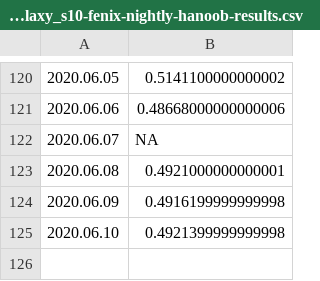
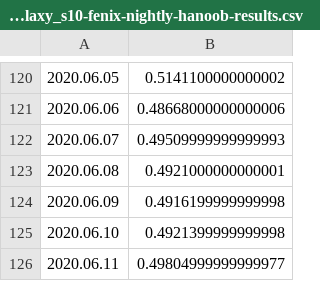
Before and after one commit to bdekoz/FNPRMS-results, a CSV file: samsung_galaxy_s10-fenix-nightly-hanoob-results.csv, drawn as a sheet; only a part is shown, gaps mark what is left out.

```diff
--- a/samsung_galaxy_s10-fenix-nightly-hanoob-results.csv
+++ b/samsung_galaxy_s10-fenix-nightly-hanoob-results.csv
@@ -121,3 +121,3 @@
 2020.06.06, 0.48668000000000006
-2020.06.07, NA
+2020.06.07, 0.49509999999999993
 2020.06.08, 0.4921000000000001
@@ -125 +125,2 @@
 2020.06.10, 0.4921399999999998
+2020.06.11, 0.49804999999999977
```
Also changed, not shown: pixel_2-fenix-nightly-al-results.csv, pixel_4_xl-fennec-nightly-al-results.csv, 45 other files.
